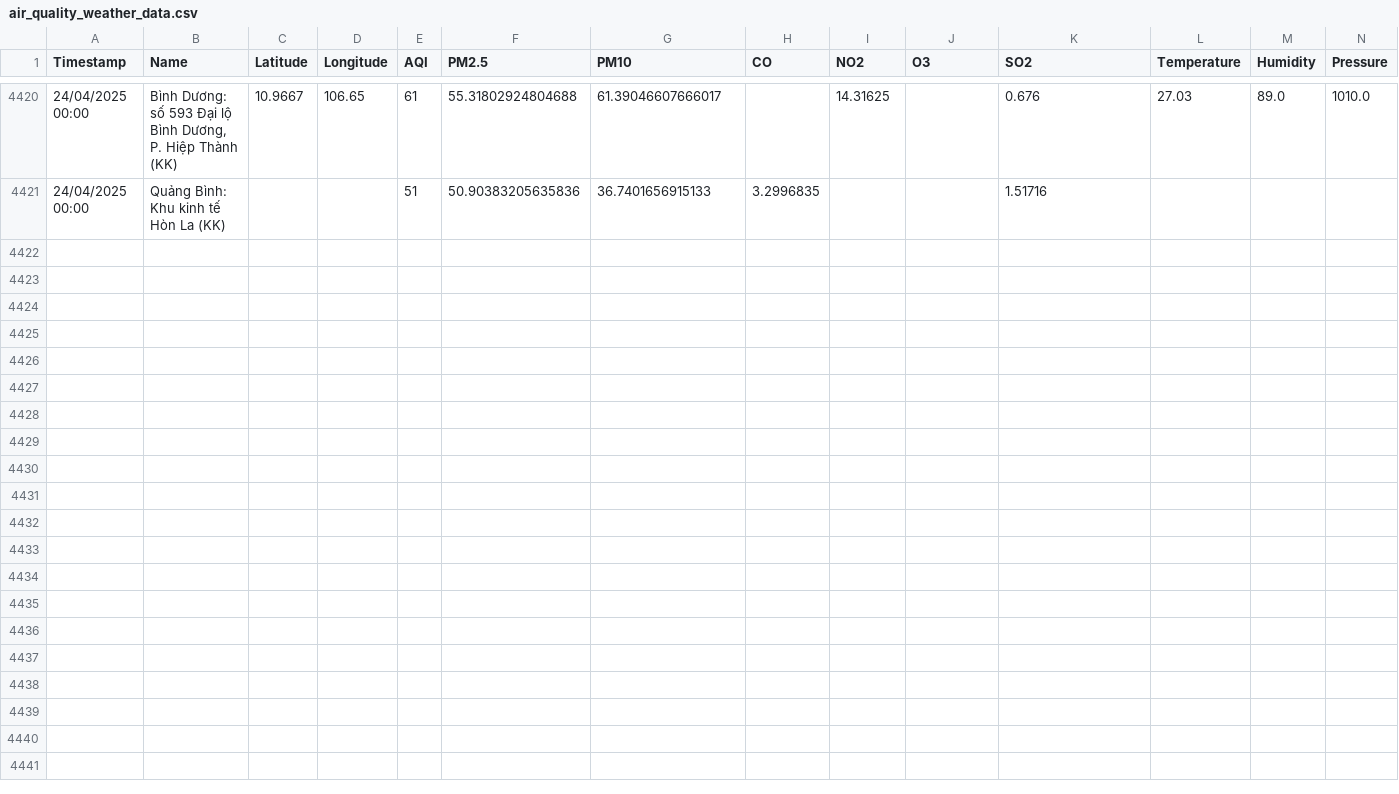
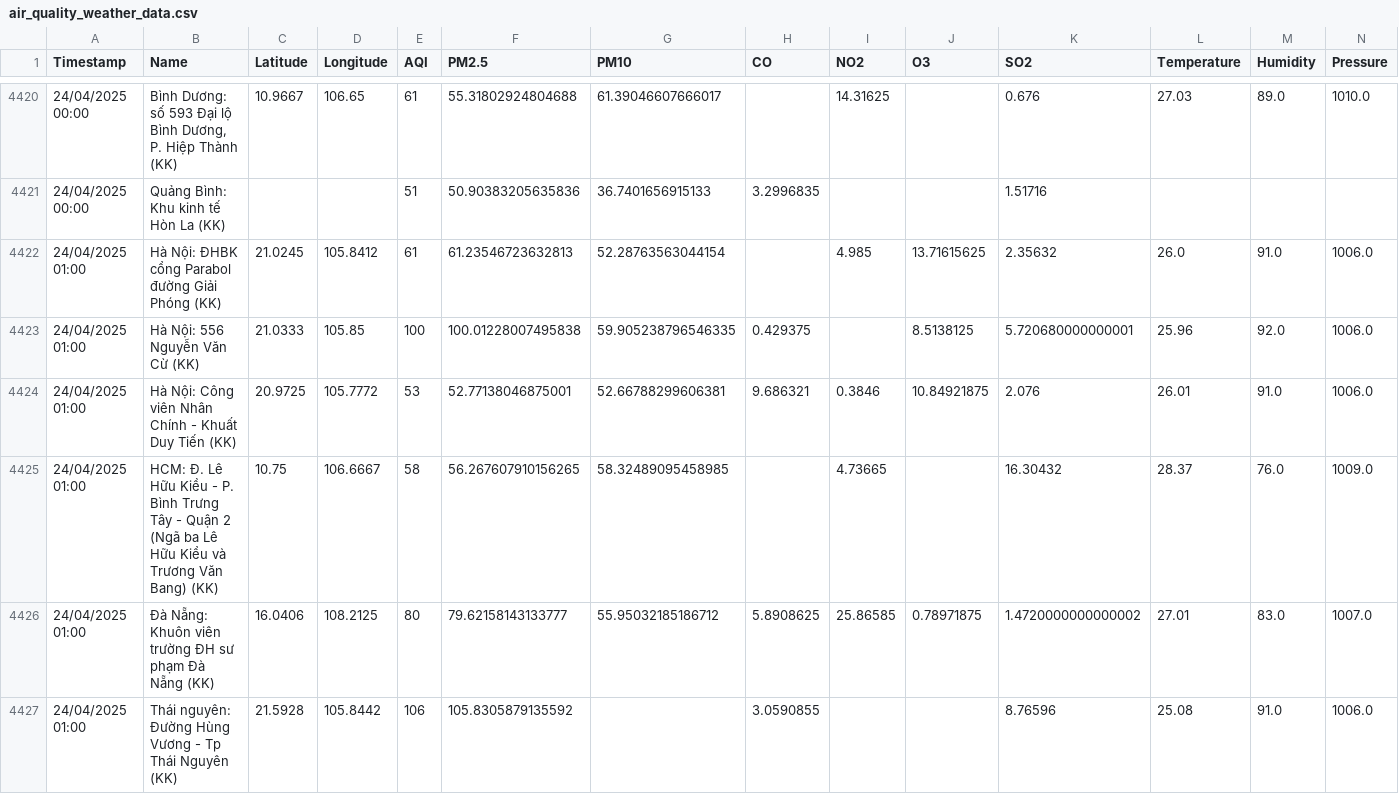
Before and after one commit to DeiET0702/Air-quality, a CSV file: air_quality_weather_data.csv, drawn as a sheet; only a part is shown, gaps mark what is left out; rows hold the shown columns only; the diff covers the shown part only; the diff names each change by its address in the sheet, - before the commit and + after, or states it on an @@ line.

```diff
--- a/air_quality_weather_data.csv
+++ b/air_quality_weather_data.csv
+row 4422: 24/04/2025 01:00 | Hà Nội: ĐHBK cổng Parabol đường Giải Phóng (KK) | 21.0245 | 105.8412 | 61 | 61.23546723632813 | 52.28763563044154 |  | 4.985 | 13.71615625 | 2.35632 | 26.0 | 91.0 | 1006.0
+row 4423: 24/04/2025 01:00 | Hà Nội: 556 Nguyễn Văn Cừ (KK) | 21.0333 | 105.85 | 100 | 100.01228007495838 | 59.905238796546335 | 0.429375 |  | 8.5138125 | 5.720680000000001 | 25.96 | 92.0 | 1006.0
+row 4424: 24/04/2025 01:00 | Hà Nội: Công viên Nhân Chính - Khuất Duy Tiến (KK) | 20.9725 | 105.7772 | 53 | 52.77138046875001 | 52.66788299606381 | 9.686321 | 0.3846 | 10.84921875 | 2.076 | 26.01 | 91.0 | 1006.0
+row 4425: 24/04/2025 01:00 | HCM: Đ. Lê Hữu Kiều - P. Bình Trưng Tây - Quận 2 (Ngã ba Lê Hữu Kiểu và Trương Văn Bang) (KK) | 10.75 | 106.6667 | 58 | 56.267607910156265 | 58.32489095458985 |  | 4.73665 |  | 16.30432 | 28.37 | 76.0 | 1009.0
+row 4426: 24/04/2025 01:00 | Đà Nẵng: Khuôn viên trường ĐH sư phạm Đà Nẵng (KK) | 16.0406 | 108.2125 | 80 | 79.62158143133777 | 55.95032185186712 | 5.8908625 | 25.86585 | 0.78971875 | 1.4720000000000002 | 27.01 | 83.0 | 1007.0
+row 4427: 24/04/2025 01:00 | Thái nguyên: Đường Hùng Vương - Tp Thái Nguyên (KK) | 21.5928 | 105.8442 | 106 | 105.8305879135592 |  | 3.0590855 |  |  | 8.76596 | 25.08 | 91.0 | 1006.0
```
Also changed, not shown: 5 added rows elsewhere in this file.
